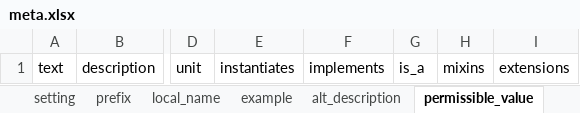
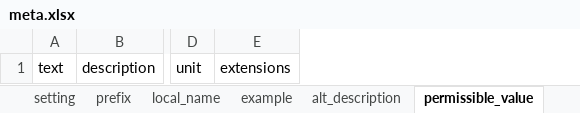
Before and after one commit to linkml/linkml-runtime, an Excel workbook: linkml_runtime/linkml_model/excel/meta.xlsx, sheet permissible_value, drawn as a sheet; only a part is shown, gaps mark what is left out; values as stored, in another font and other column widths than the file's, no borders; the diff names each change by its address in the sheet, - before the commit and + after, or states it on an @@ line.

```diff
--- a/linkml_runtime/linkml_model/excel/meta.xlsx (sheet permissible_value)
+++ b/linkml_runtime/linkml_model/excel/meta.xlsx (sheet permissible_value)
-column E, row 1: instantiates
-column F, row 1: implements
-column G, row 1: is_a
-column H, row 1: mixins
```
Also changed, not shown: sheet anonymous_slot_expression, sheet array_expression, sheet structured_alias, sheet schema_definition, sheet slot_definition, other sheet tabs, 28 other files.
